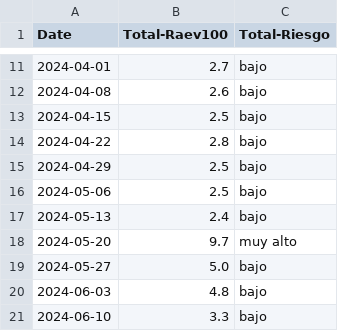
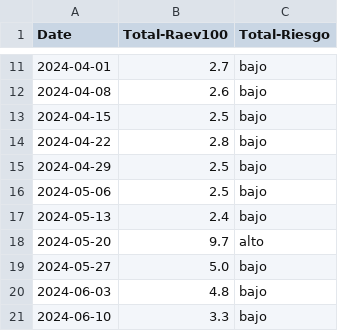
Before and after one commit to aleyaneez/PowerBI-AI, a CSV file: backend/src/Clientes/albemarle/2025-01-20/table/Albemarle_Page_2.csv, drawn as a sheet; only a part is shown, gaps mark what is left out.

```diff
--- a/backend/src/Clientes/albemarle/2025-01-20/table/Albemarle_Page_2.csv
+++ b/backend/src/Clientes/albemarle/2025-01-20/table/Albemarle_Page_2.csv
@@ -17,3 +17,3 @@ Date,Total-Raev100,Total-Riesgo
 2024-05-13,2.4,bajo
-2024-05-20,9.7,muy alto
+2024-05-20,9.7,alto
 2024-05-27,5.0,bajo
```
Also changed, not shown: backend/src/Clientes/albemarle/2025-01-20/table/Albemarle_Page_12.csv, backend/src/Clientes/albemarle/2025-01-20/table/Albemarle_Page_15.csv, 31 other files.
